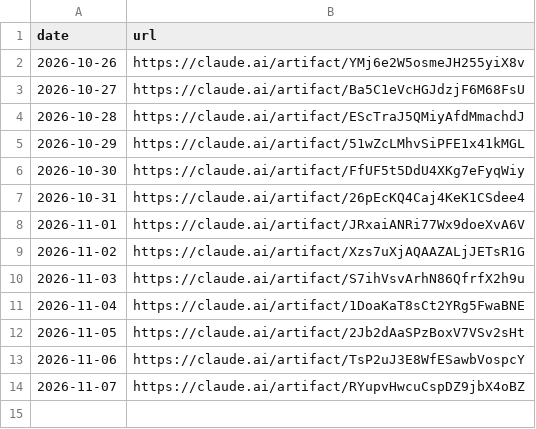
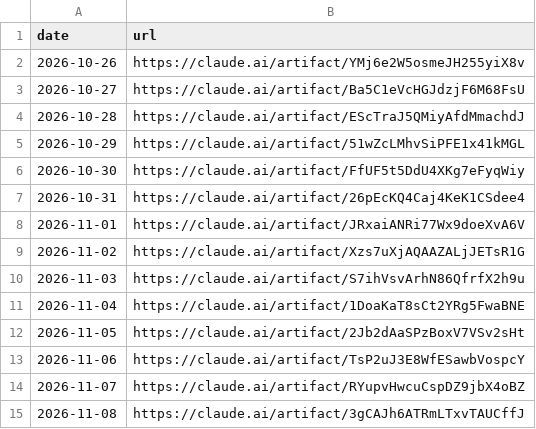
Before and after one commit to llantis/claude-betting-tournament, a CSV file: data/dashboard/links.csv, drawn as a sheet.

```diff
--- a/data/dashboard/links.csv
+++ b/data/dashboard/links.csv
@@ -14 +14,2 @@ date,url
 2026-11-07,https://claude.ai/artifact/RYupvHwcuCspDZ9jbX4oBZ
+2026-11-08,https://claude.ai/artifact/3gCAJh6ATRmLTxvTAUCffJ
```
Also changed, not shown: 1 other file.
